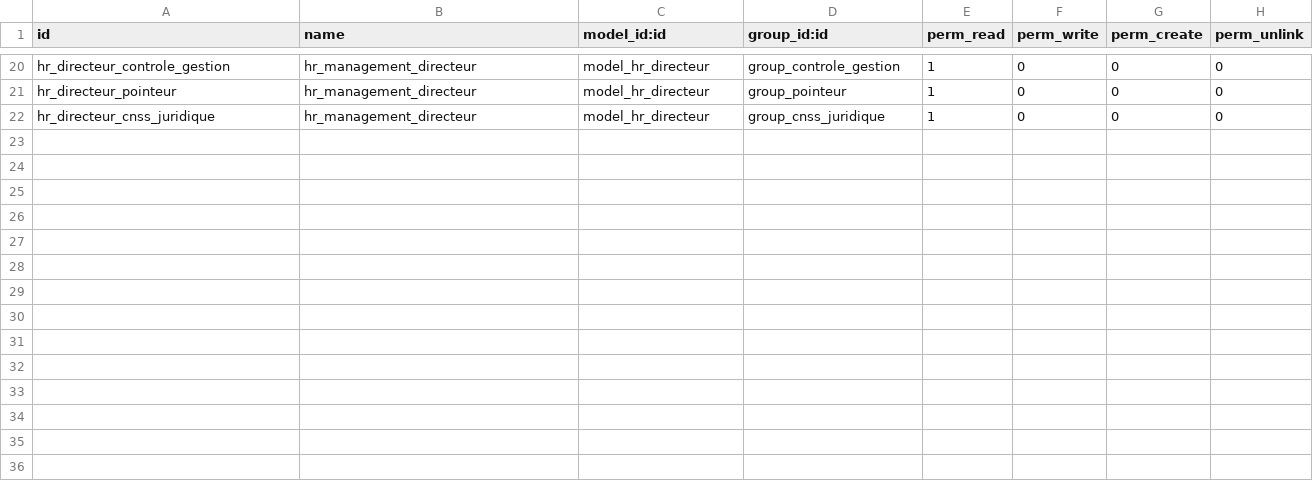
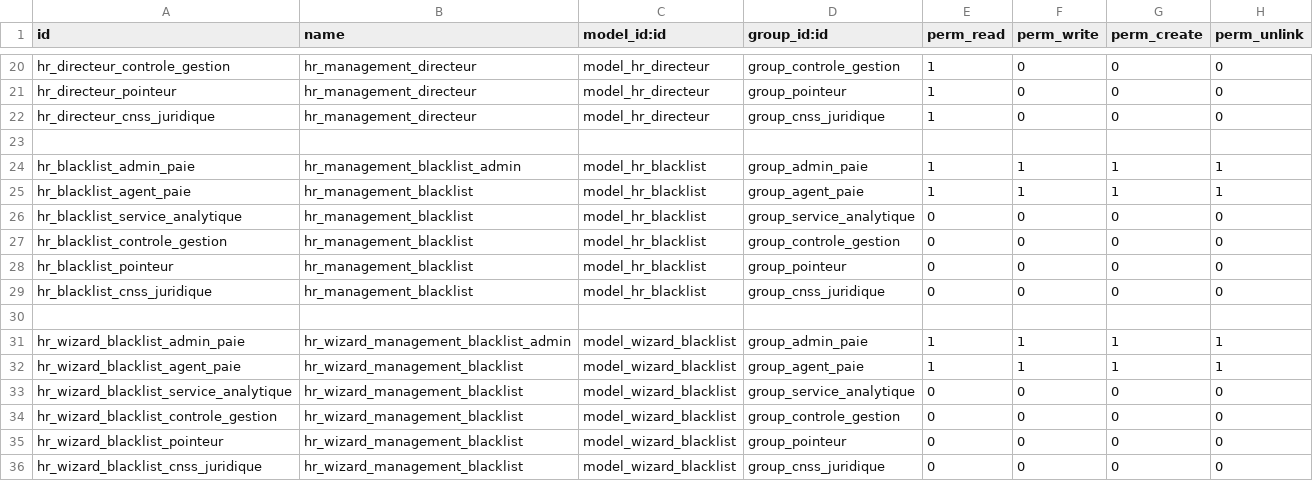
Before and after one commit to theDevSp/hr_management, a CSV file: security/ir.model.access.csv, drawn as a sheet; only a part is shown, gaps mark what is left out; the diff names each change by its address in the sheet, - before the commit and + after, or states it on an @@ line.

Commit message:
Version 29_12_2022  12h00 Blacklist Final Version
Version 29_12_2022  12h00 Blacklist Final Version

```diff
--- a/security/ir.model.access.csv
+++ b/security/ir.model.access.csv
+row 23: (empty)
+row 24: hr_blacklist_admin_paie | hr_management_blacklist_admin | model_hr_blacklist | group_admin_paie | 1 | 1 | 1 | 1
+row 25: hr_blacklist_agent_paie | hr_management_blacklist | model_hr_blacklist | group_agent_paie | 1 | 1 | 1 | 1
+row 26: hr_blacklist_service_analytique | hr_management_blacklist | model_hr_blacklist | group_service_analytique | 0 | 0 | 0 | 0
+row 27: hr_blacklist_controle_gestion | hr_management_blacklist | model_hr_blacklist | group_controle_gestion | 0 | 0 | 0 | 0
+row 28: hr_blacklist_pointeur | hr_management_blacklist | model_hr_blacklist | group_pointeur | 0 | 0 | 0 | 0
+row 29: hr_blacklist_cnss_juridique | hr_management_blacklist | model_hr_blacklist | group_cnss_juridique | 0 | 0 | 0 | 0
+row 30: (empty)
+row 31: hr_wizard_blacklist_admin_paie | hr_wizard_management_blacklist_admin | model_wizard_blacklist | group_admin_paie | 1 | 1 | 1 | 1
+row 32: hr_wizard_blacklist_agent_paie | hr_wizard_management_blacklist | model_wizard_blacklist | group_agent_paie | 1 | 1 | 1 | 1
+row 33: hr_wizard_blacklist_service_analytique | hr_wizard_management_blacklist | model_wizard_blacklist | group_service_analytique | 0 | 0 | 0 | 0
+row 34: hr_wizard_blacklist_controle_gestion | hr_wizard_management_blacklist | model_wizard_blacklist | group_controle_gestion | 0 | 0 | 0 | 0
+row 35: hr_wizard_blacklist_pointeur | hr_wizard_management_blacklist | model_wizard_blacklist | group_pointeur | 0 | 0 | 0 | 0
+row 36: hr_wizard_blacklist_cnss_juridique | hr_wizard_management_blacklist | model_wizard_blacklist | group_cnss_juridique | 0 | 0 | 0 | 0
```
Also changed, not shown: 8 other files.
